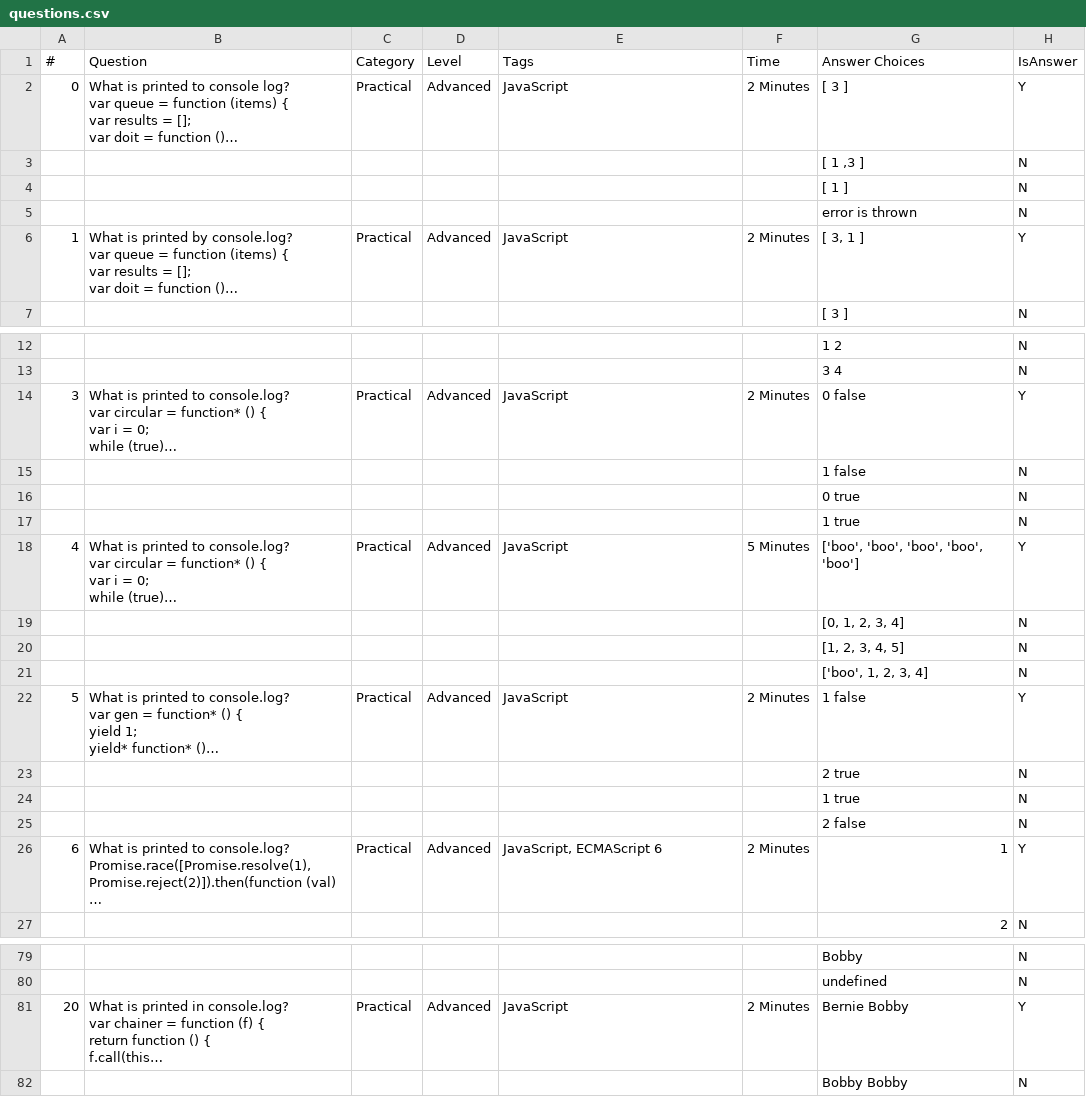
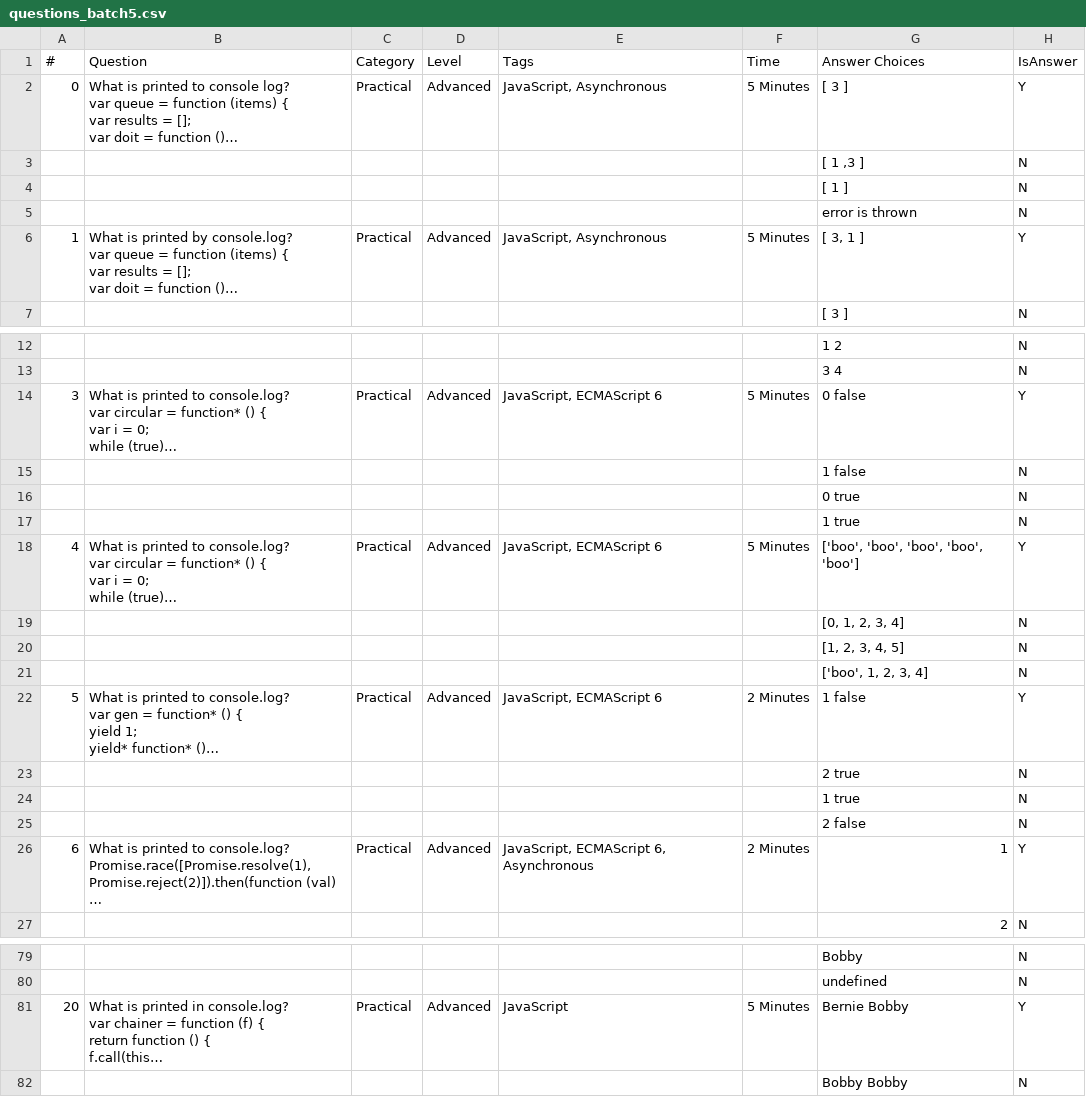
Before and after one commit to jeremyosborne/js-questions, a CSV file: questions_batch5.csv (was questions.csv), drawn as a sheet; only a part is shown, gaps mark what is left out; long unchanged cells end in …; the diff covers the shown part only; the diff names each change by its address in the sheet, - before the commit and + after, or states it on an @@ line.

Commit message:
Updated questions.

```diff
--- a/questions.csv
+++ b/questions_batch5.csv
-E2 (Tags): JavaScript
+E2 (Tags): JavaScript, Asynchronous
-F2 (Time): 2 Minutes
+F2 (Time): 5 Minutes
-E6 (Tags): JavaScript
+E6 (Tags): JavaScript, Asynchronous
-F6 (Time): 2 Minutes
+F6 (Time): 5 Minutes
-E14 (Tags): JavaScript
+E14 (Tags): JavaScript, ECMAScript 6
-F14 (Time): 2 Minutes
+F14 (Time): 5 Minutes
-E18 (Tags): JavaScript
+E18 (Tags): JavaScript, ECMAScript 6
-E22 (Tags): JavaScript
+E22 (Tags): JavaScript, ECMAScript 6
-E26 (Tags): JavaScript, ECMAScript 6
+E26 (Tags): JavaScript, ECMAScript 6, Asynchronous
-F81 (Time): 2 Minutes
+F81 (Time): 5 Minutes
```
Also changed, not shown: 15 edited cells elsewhere in this file, questions_batch1.csv, questions_batch2.csv, 8 other files.
